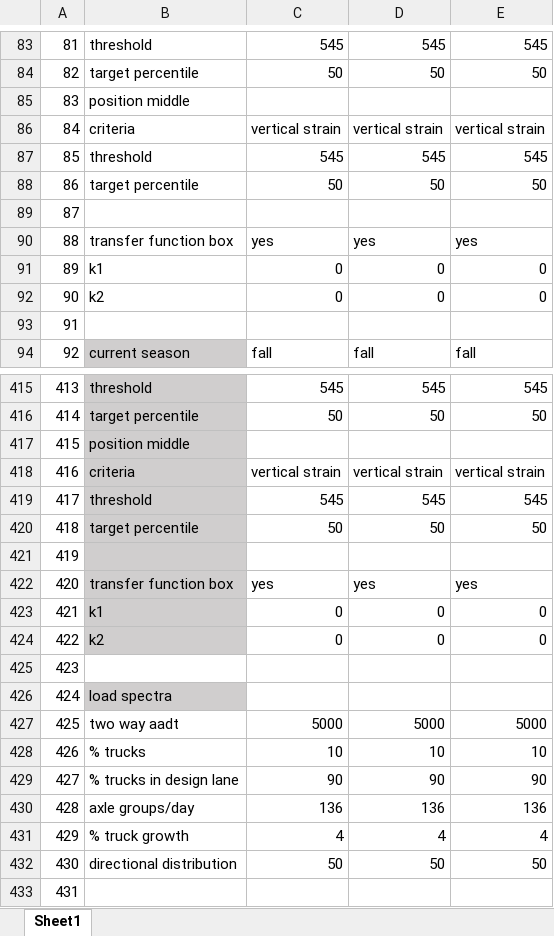
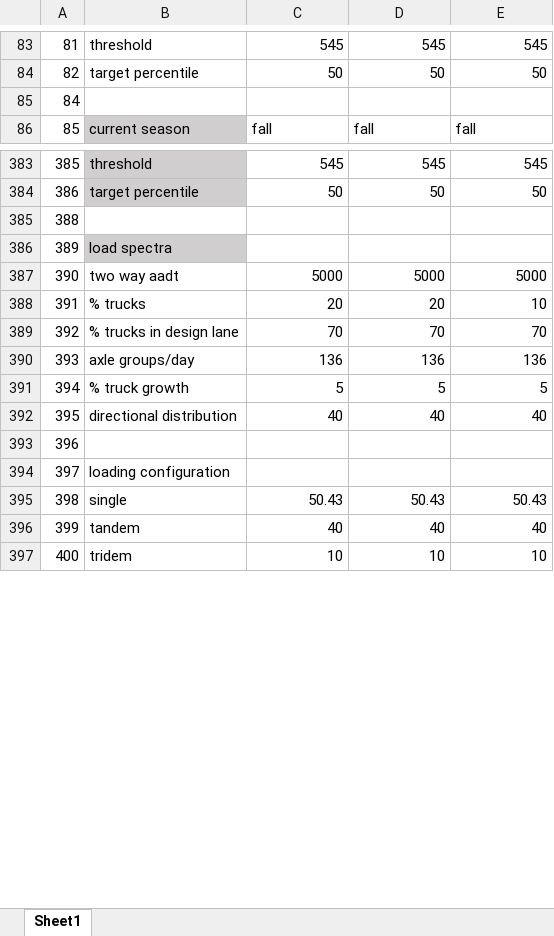
Before and after one commit to arpnasa/PerRoad44AutomationTool, an Excel workbook: Data/input1.xlsx, sheet Sheet1, drawn as a sheet; only a part is shown, gaps mark what is left out; the shorter side is filled out with more unchanged rows; values as stored, in another font and other column widths than the file's, no borders; removed rows and columns are numbered as before the commit, all else as after; the diff covers the shown part only; the diff names each change by its address in the sheet, - before the commit and + after, or states it on an @@ line.

Commit message:
AutomationToolComplete
The input automation for PerRoad 4.4 is successfully complete.
To implement in your own system change the path of the software in the config file. And in the rare case, if the tool seems to malfunction, then adjust the sleep time in the script files.

```diff
--- a/Data/input1.xlsx (sheet Sheet1)
+++ b/Data/input1.xlsx (sheet Sheet1)
-row 85: 83 | position middle
-row 86: 84 | criteria | vertical strain | vertical strain | vertical strain
-row 87: 85 | threshold | 545 | 545 | 545
-row 88: 86 | target percentile | 50 | 50 | 50
@@ row 89 moved to row 420: 422 @@
-row 90: 88 | transfer function box | yes | yes | yes
-row 91: 89 | k1 | 0 | 0 | 0
-row 92: 90 | k2 | 0 | 0 | 0
@@ column A renumbered from row 85 down @@
-row 417: 415 | position middle
-row 418: 416 | criteria | vertical strain | vertical strain | vertical strain
-row 419: 417 | threshold | 545 | 545 | 545
-row 420: 418 | target percentile | 50 | 50 | 50
-row 421: 419
-row 422: 420 | transfer function box | yes | yes | yes
-row 423: 421 | k1 | 0 | 0 | 0
-row 424: 422 | k2 | 0 | 0 | 0
-C388: 10
+C388: 20
-D388: 10
+D388: 20
-row 429: 427 | % trucks in design lane | 90 | 90 | 90
+row 389: 392 | % trucks in design lane | 70 | 70 | 70
-row 431: 429 | % truck growth | 4 | 4 | 4
-row 432: 430 | directional distribution | 50 | 50 | 50
+row 391: 394 | % truck growth | 5 | 5 | 5
+row 392: 395 | directional distribution | 40 | 40 | 40
```
Also changed, not shown: 6 added rows, 24 removed rows, 18 edited cells and cell formats elsewhere in this sheet, formulas that keep their value, 27 other files.
